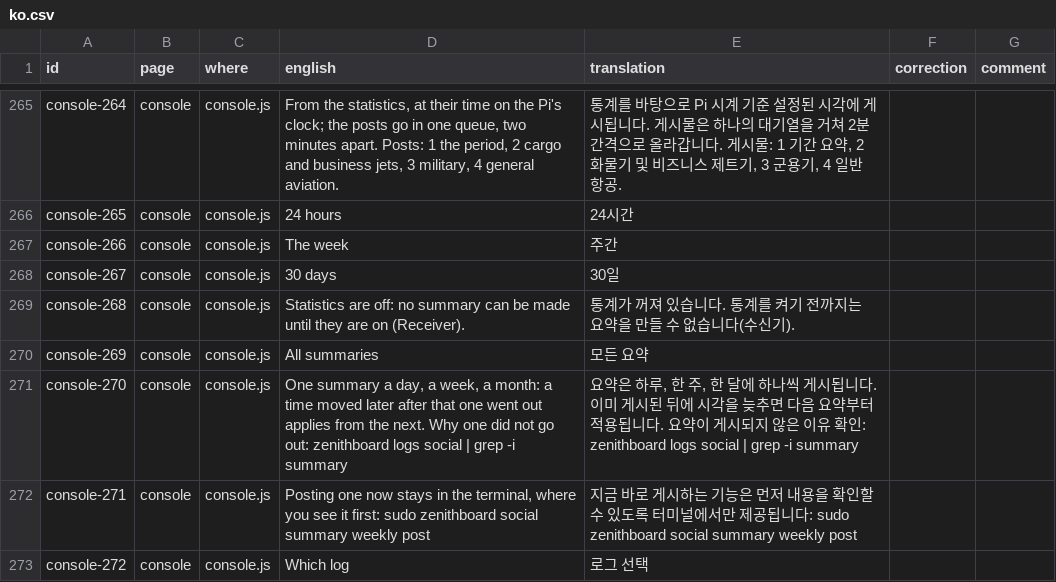
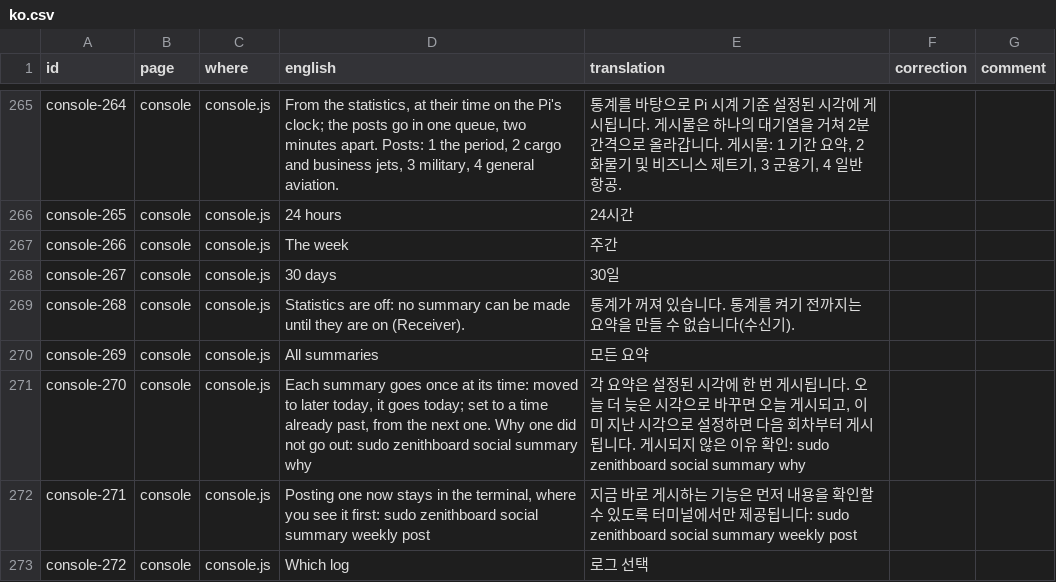
Before and after one commit to regis57/ZenithBoard, a CSV file: docs/translations/ko.csv, drawn as a sheet; only a part is shown, gaps mark what is left out.

Commit message:
0.49.0: summaries once per scheduled slot; social summary why

```diff
--- a/docs/translations/ko.csv
+++ b/docs/translations/ko.csv
@@ -270,3 +270,3 @@ console-268,console,console.js,Statistics are off: no summary can be made until
 console-269,console,console.js,All summaries,모든 요약,,
-console-270,console,console.js,"One summary a day, a week, a month: a time moved later after that one went out applies from the next. Why one did not go out: zenithboard logs social | grep -i summary","요약은 하루, 한 주, 한 달에 하나씩 게시됩니다. 이미 게시된 뒤에 시각을 늦추면 다음 요약부터 적용됩니다. 요약이 게시되지 않은 이유 확인: zenithboard logs social | grep -i summary",,
+console-270,console,console.js,"Each summary goes once at its time: moved to later today, it goes today; set to a time already past, from the next one. Why one did not go out: sudo zenithboard social summary why","각 요약은 설정된 시각에 한 번 게시됩니다. 오늘 더 늦은 시각으로 바꾸면 오늘 게시되고, 이미 지난 시각으로 설정하면 다음 회차부터 게시됩니다. 게시되지 않은 이유 확인: sudo zenithboard social summary why",,
 console-271,console,console.js,"Posting one now stays in the terminal, where you see it first: sudo zenithboard social summary weekly post",지금 바로 게시하는 기능은 먼저 내용을 확인할 수 있도록 터미널에서만 제공됩니다: sudo zenithboard social summary weekly post,,
```
Also changed, not shown: docs/translations/de.csv, docs/translations/it.csv, 51 other files.
